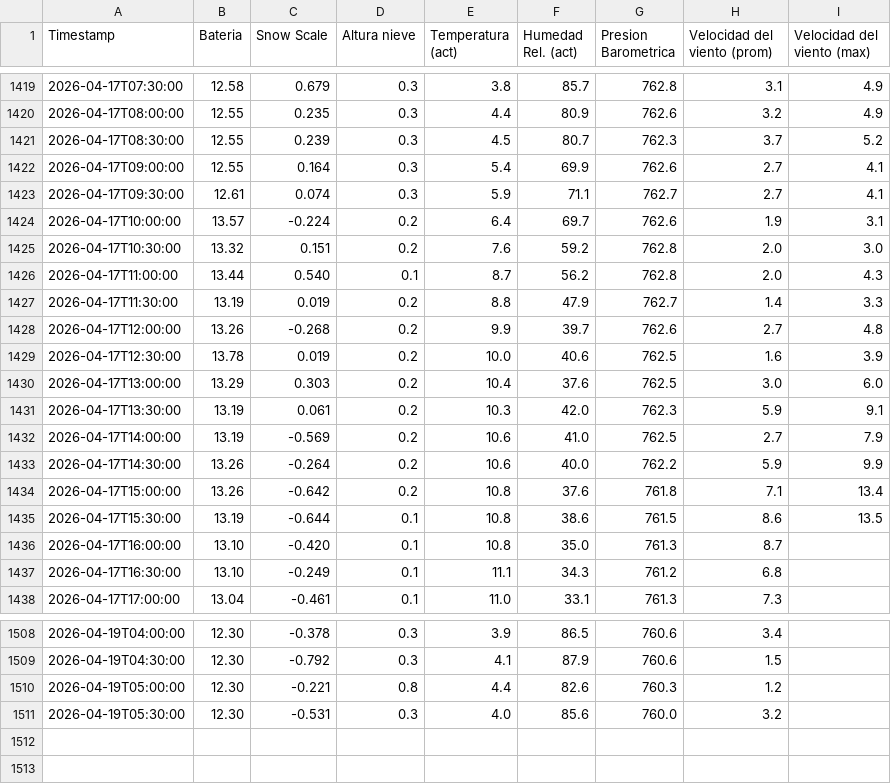
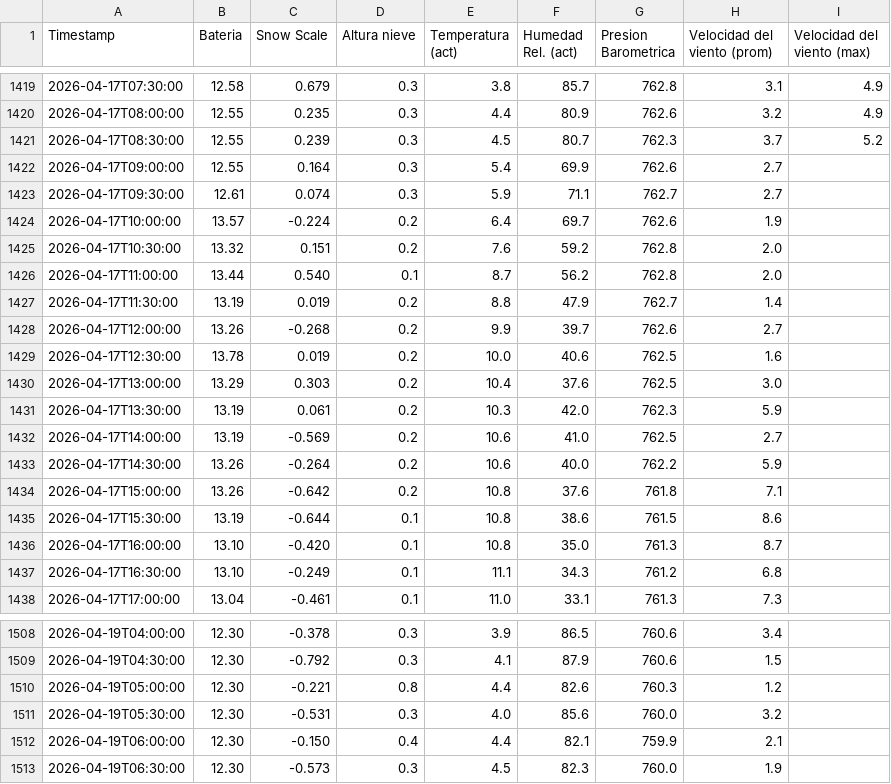
Before and after one commit to Oper296/estacion_meteorologica, a CSV file: REPORTE_ESTACION_POWERBI.csv, drawn as a sheet; only a part is shown, gaps mark what is left out.

Commit message:
Auto-update 2026-04-19 06:37

```diff
--- a/REPORTE_ESTACION_POWERBI.csv
+++ b/REPORTE_ESTACION_POWERBI.csv
@@ -1421,16 +1421,16 @@ Timestamp,Bateria,Snow Scale,Altura nieve,Temperatura (act),Humedad Rel. (act),P
 2026-04-17T08:30:00,12.55,0.239,0.3,4.5,80.7,762.3,3.7,5.2
-2026-04-17T09:00:00,12.55,0.164,0.3,5.4,69.9,762.6,2.7,4.1
-2026-04-17T09:30:00,12.61,0.074,0.3,5.9,71.1,762.7,2.7,4.1
-2026-04-17T10:00:00,13.57,-0.224,0.2,6.4,69.7,762.6,1.9,3.1
-2026-04-17T10:30:00,13.32,0.151,0.2,7.6,59.2,762.8,2.0,3.0
-2026-04-17T11:00:00,13.44,0.540,0.1,8.7,56.2,762.8,2.0,4.3
-2026-04-17T11:30:00,13.19,0.019,0.2,8.8,47.9,762.7,1.4,3.3
-2026-04-17T12:00:00,13.26,-0.268,0.2,9.9,39.7,762.6,2.7,4.8
-2026-04-17T12:30:00,13.78,0.019,0.2,10.0,40.6,762.5,1.6,3.9
-2026-04-17T13:00:00,13.29,0.303,0.2,10.4,37.6,762.5,3.0,6.0
-2026-04-17T13:30:00,13.19,0.061,0.2,10.3,42.0,762.3,5.9,9.1
-2026-04-17T14:00:00,13.19,-0.569,0.2,10.6,41.0,762.5,2.7,7.9
-2026-04-17T14:30:00,13.26,-0.264,0.2,10.6,40.0,762.2,5.9,9.9
-2026-04-17T15:00:00,13.26,-0.642,0.2,10.8,37.6,761.8,7.1,13.4
-2026-04-17T15:30:00,13.19,-0.644,0.1,10.8,38.6,761.5,8.6,13.5
+2026-04-17T09:00:00,12.55,0.164,0.3,5.4,69.9,762.6,2.7,
+2026-04-17T09:30:00,12.61,0.074,0.3,5.9,71.1,762.7,2.7,
+2026-04-17T10:00:00,13.57,-0.224,0.2,6.4,69.7,762.6,1.9,
+2026-04-17T10:30:00,13.32,0.151,0.2,7.6,59.2,762.8,2.0,
+2026-04-17T11:00:00,13.44,0.540,0.1,8.7,56.2,762.8,2.0,
+2026-04-17T11:30:00,13.19,0.019,0.2,8.8,47.9,762.7,1.4,
+2026-04-17T12:00:00,13.26,-0.268,0.2,9.9,39.7,762.6,2.7,
+2026-04-17T12:30:00,13.78,0.019,0.2,10.0,40.6,762.5,1.6,
+2026-04-17T13:00:00,13.29,0.303,0.2,10.4,37.6,762.5,3.0,
+2026-04-17T13:30:00,13.19,0.061,0.2,10.3,42.0,762.3,5.9,
+2026-04-17T14:00:00,13.19,-0.569,0.2,10.6,41.0,762.5,2.7,
+2026-04-17T14:30:00,13.26,-0.264,0.2,10.6,40.0,762.2,5.9,
+2026-04-17T15:00:00,13.26,-0.642,0.2,10.8,37.6,761.8,7.1,
+2026-04-17T15:30:00,13.19,-0.644,0.1,10.8,38.6,761.5,8.6,
 2026-04-17T16:00:00,13.10,-0.420,0.1,10.8,35.0,761.3,8.7,
@@ -1511 +1511,3 @@ Timestamp,Bateria,Snow Scale,Altura nieve,Temperatura (act),Humedad Rel. (act),P
 2026-04-19T05:30:00,12.30,-0.531,0.3,4.0,85.6,760.0,3.2,
+2026-04-19T06:00:00,12.30,-0.150,0.4,4.4,82.1,759.9,2.1,
+2026-04-19T06:30:00,12.30,-0.573,0.3,4.5,82.3,760.0,1.9,
```
